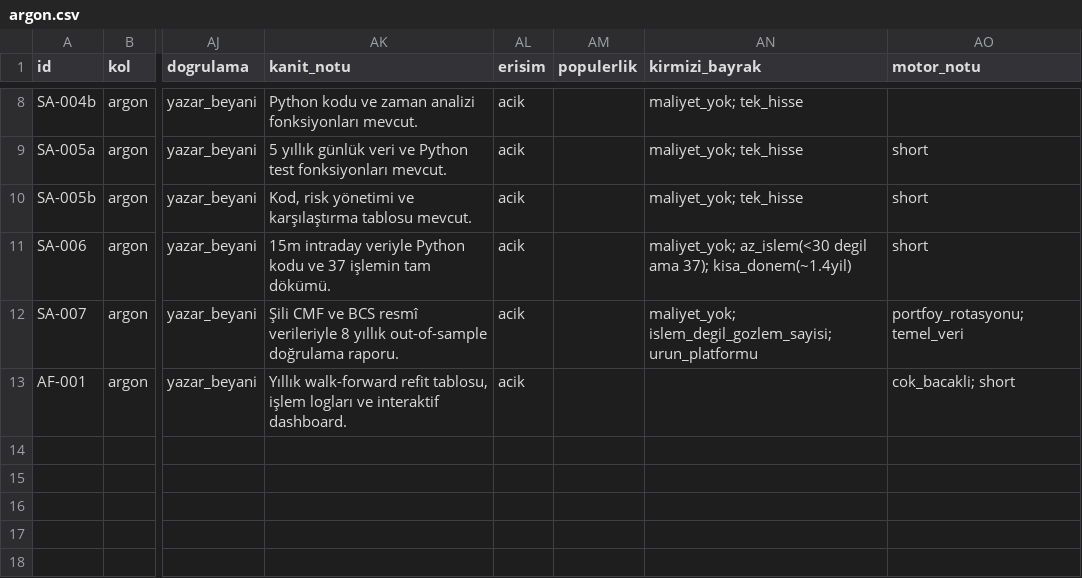
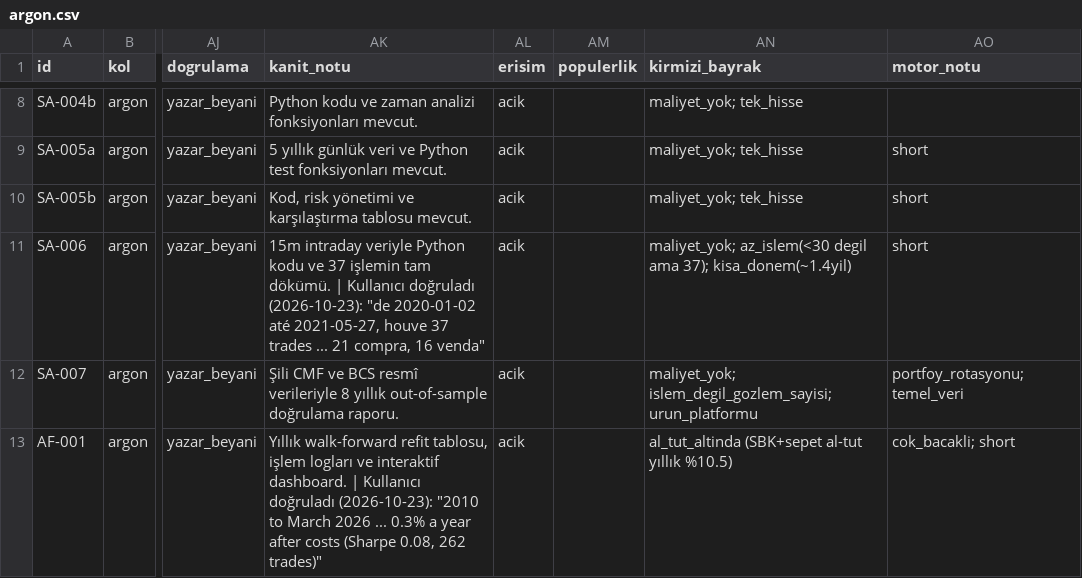
Before and after one commit to sselimgenc-oss/sg-arge, a CSV file: arastirma/argon.csv, drawn as a sheet; only a part is shown, gaps mark what is left out; the diff names each change by its address in the sheet, - before the commit and + after, or states it on an @@ line.

```diff
--- a/arastirma/argon.csv
+++ b/arastirma/argon.csv
-AK11 (kanit_notu): …tam dökümü.
+AK11 (kanit_notu): …tam dökümü. | Kullanıcı doğruladı (2026-10-23): "de 2020-01-02 até 2021-05-27, houve 37 trades ... 21 compra, 16 venda"
-AK13 (kanit_notu): …interaktif dashboard.
+AK13 (kanit_notu): …interaktif dashboard. | Kullanıcı doğruladı (2026-10-23): "2010 to March 2026 ... 0.3% a year after costs (Sharpe 0.08, 262 trades)"
-AN13 (kirmizi_bayrak): (empty)
+AN13 (kirmizi_bayrak): al_tut_altinda (SBK+sepet al-tut yıllık %10.5)
```
Also changed, not shown: 1 other file.
